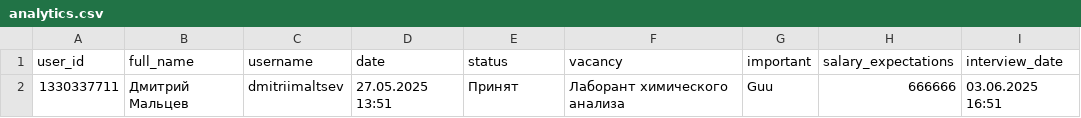
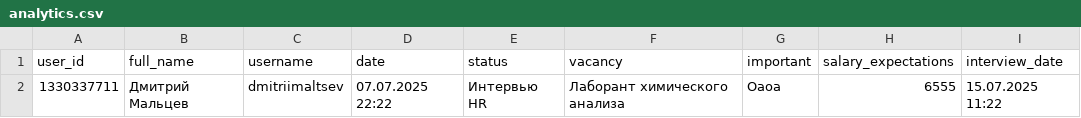
Before and after one commit to maltsev-d/Telegram_HR_bot_ru, a CSV file: data/analytics.csv, drawn as a sheet; only a part is shown; the diff names each change by its address in the sheet, - before the commit and + after, or states it on an @@ line.

```diff
--- a/data/analytics.csv
+++ b/data/analytics.csv
-D2 (date): 27.05.2025 13:51
+D2 (date): 07.07.2025 22:22
-E2 (status): Принят
+E2 (status): Интервью HR
-G2 (important): Guu
+G2 (important): Оаоа
-H2 (salary_expectations): 666666
+H2 (salary_expectations): 6555
-I2 (interview_date): 03.06.2025 16:51
+I2 (interview_date): 15.07.2025 11:22
```
Also changed, not shown: 1 other file.
